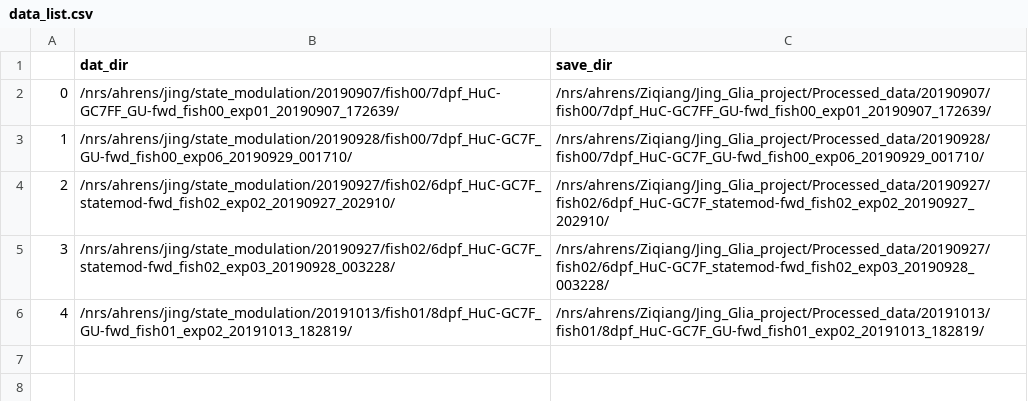
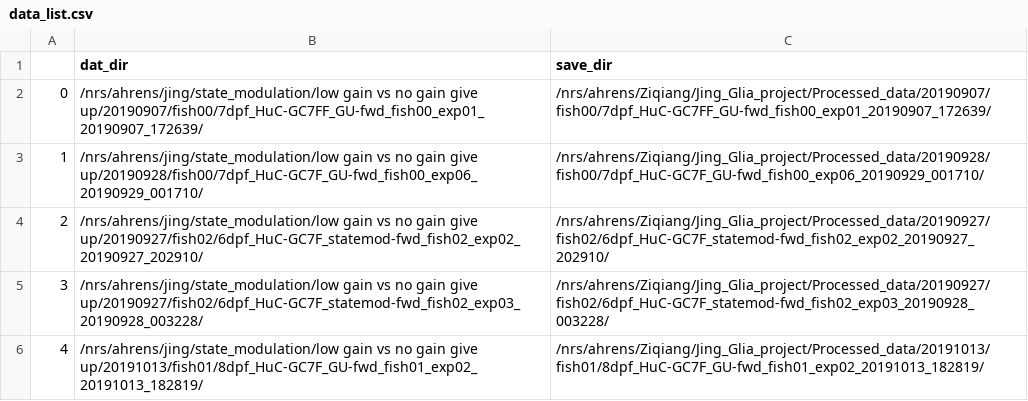
Before and after one commit to zqwei/Glia_analysis, a CSV file: Processing/data_list.csv, drawn as a sheet.

Commit message:
updated data_list with new data dir organisation

```diff
--- a/Processing/data_list.csv
+++ b/Processing/data_list.csv
@@ -1,6 +1,6 @@
 ,dat_dir,save_dir
-0,/nrs/ahrens/jing/state_modulation/20190907/fish00/7dpf_HuC-GC7FF_GU-fwd_fish00_exp01_20190907_172639/,/nrs/ahrens/Ziqiang/Jing_Glia_project/Processed_data/20190907/fish00/7dpf_HuC-GC7FF_GU-fwd_fish00_exp01_20190907_172639/
-1,/nrs/ahrens/jing/state_modulation/20190928/fish00/7dpf_HuC-GC7F_GU-fwd_fish00_exp06_20190929_001710/,/nrs/ahrens/Ziqiang/Jing_Glia_project/Processed_data/20190928/fish00/7dpf_HuC-GC7F_GU-fwd_fish00_exp06_20190929_001710/
-2,/nrs/ahrens/jing/state_modulation/20190927/fish02/6dpf_HuC-GC7F_statemod-fwd_fish02_exp02_20190927_202910/,/nrs/ahrens/Ziqiang/Jing_Glia_project/Processed_data/20190927/fish02/6dpf_HuC-GC7F_statemod-fwd_fish02_exp02_20190927_202910/
-3,/nrs/ahrens/jing/state_modulation/20190927/fish02/6dpf_HuC-GC7F_statemod-fwd_fish02_exp03_20190928_003228/,/nrs/ahrens/Ziqiang/Jing_Glia_project/Processed_data/20190927/fish02/6dpf_HuC-GC7F_statemod-fwd_fish02_exp03_20190928_003228/
-4,/nrs/ahrens/jing/state_modulation/20191013/fish01/8dpf_HuC-GC7F_GU-fwd_fish01_exp02_20191013_182819/,/nrs/ahrens/Ziqiang/Jing_Glia_project/Processed_data/20191013/fish01/8dpf_HuC-GC7F_GU-fwd_fish01_exp02_20191013_182819/
+0,/nrs/ahrens/jing/state_modulation/low gain vs no gain give up/20190907/fish00/7dpf_HuC-GC7FF_GU-fwd_fish00_exp01_20190907_172639/,/nrs/ahrens/Ziqiang/Jing_Glia_project/Processed_data/20190907/fish00/7dpf_HuC-GC7FF_GU-fwd_fish00_exp01_20190907_172639/
+1,/nrs/ahrens/jing/state_modulation/low gain vs no gain give up/20190928/fish00/7dpf_HuC-GC7F_GU-fwd_fish00_exp06_20190929_001710/,/nrs/ahrens/Ziqiang/Jing_Glia_project/Processed_data/20190928/fish00/7dpf_HuC-GC7F_GU-fwd_fish00_exp06_20190929_001710/
+2,/nrs/ahrens/jing/state_modulation/low gain vs no gain give up/20190927/fish02/6dpf_HuC-GC7F_statemod-fwd_fish02_exp02_20190927_202910/,/nrs/ahrens/Ziqiang/Jing_Glia_project/Processed_data/20190927/fish02/6dpf_HuC-GC7F_statemod-fwd_fish02_exp02_20190927_202910/
+3,/nrs/ahrens/jing/state_modulation/low gain vs no gain give up/20190927/fish02/6dpf_HuC-GC7F_statemod-fwd_fish02_exp03_20190928_003228/,/nrs/ahrens/Ziqiang/Jing_Glia_project/Processed_data/20190927/fish02/6dpf_HuC-GC7F_statemod-fwd_fish02_exp03_20190928_003228/
+4,/nrs/ahrens/jing/state_modulation/low gain vs no gain give up/20191013/fish01/8dpf_HuC-GC7F_GU-fwd_fish01_exp02_20191013_182819/,/nrs/ahrens/Ziqiang/Jing_Glia_project/Processed_data/20191013/fish01/8dpf_HuC-GC7F_GU-fwd_fish01_exp02_20191013_182819/
```
